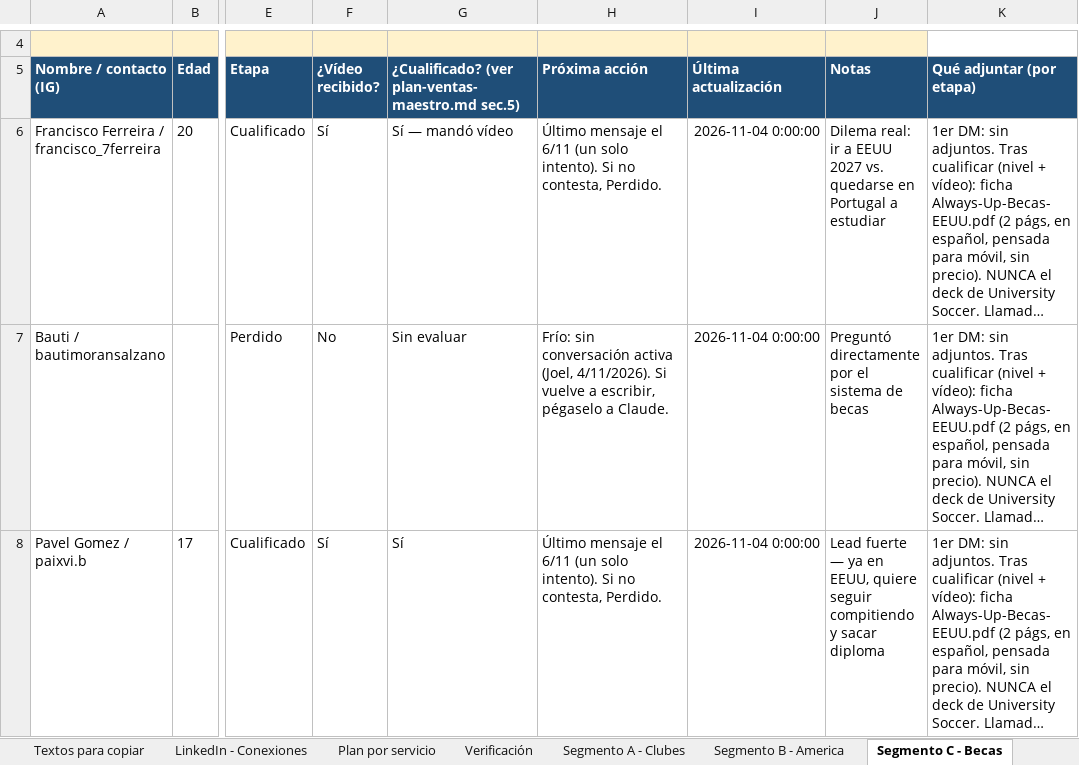
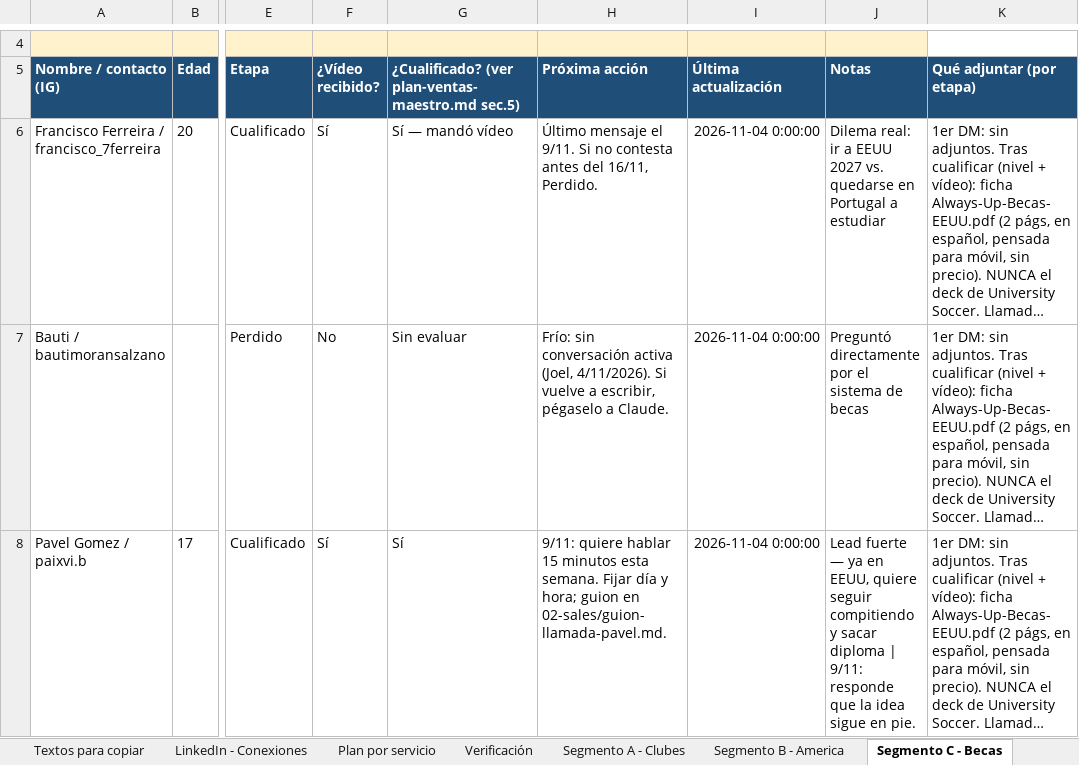
Before and after one commit to Joelmv10/always-up-os, an Excel workbook: 01-clients/crm-ventas.xlsx, sheet Segmento C - Becas, drawn as a sheet; only a part is shown, gaps mark what is left out; long unchanged cells end in …; values as stored, in another font and other column widths than the file's, no borders; the diff covers the shown part only; the diff names each change by its address in the sheet, - before the commit and + after, or states it on an @@ line.

```diff
--- a/01-clients/crm-ventas.xlsx (sheet Segmento C - Becas)
+++ b/01-clients/crm-ventas.xlsx (sheet Segmento C - Becas)
-H6 (Próxima acción): …mensaje el 6/11 (un solo intento). Si no contesta, Perdido.
+H6 (Próxima acción): …mensaje el 9/11. Si no contesta antes del 16/11, Perdido.
-H8 (Próxima acción): Último mensaje el 6/11 (un solo intento). Si no contesta, Perdido.
+H8 (Próxima acción): 9/11: quiere hablar 15 minutos esta semana. Fijar día y hora; guion en 02-sales/guion-llamada-pavel.md.
-J8 (Notas): …sacar diploma
+J8 (Notas): …sacar diploma | 9/11: responde que la idea sigue en pie.
```
Also changed, not shown: 7 edited cells elsewhere in this sheet, sheet Calendario diario, sheet Textos para copiar, sheet Segmento A - Clubes, sheet Segmento B - America, sheet LEEME, sheet LinkedIn - Conexiones, 4 other files.
